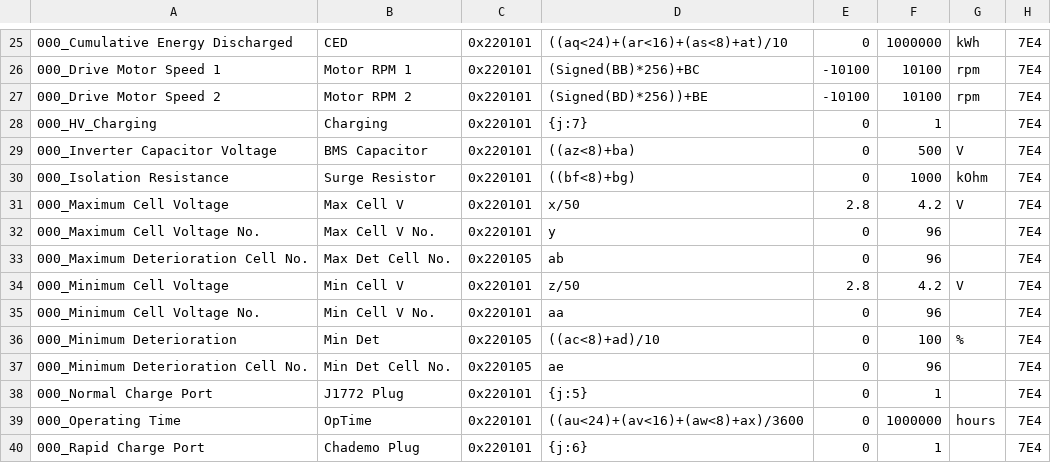
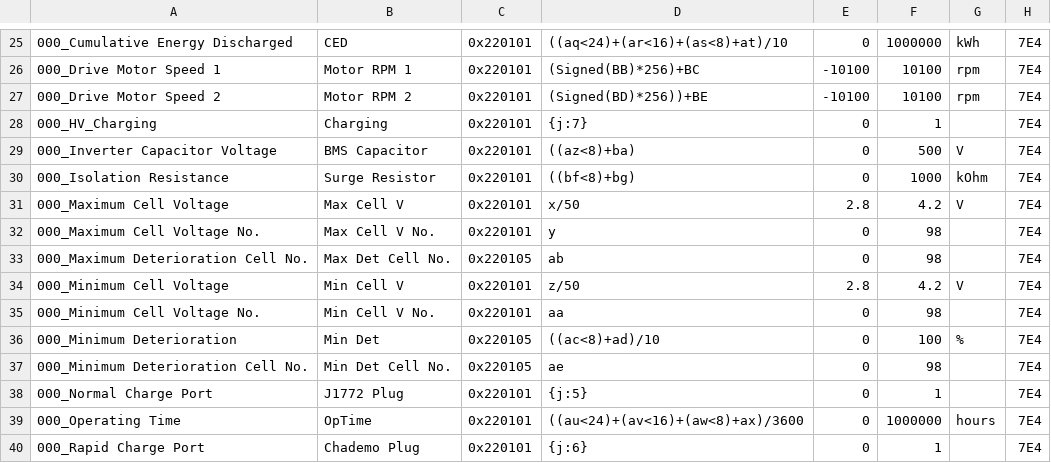
Before and after one commit to JejuSoul/OBD-PIDs-for-HKMC-EVs, a CSV file: Hyundai Kona EV & Kia Niro EV/extendedpids/003_Kona&Niro_EV_BMS.csv, drawn as a sheet; only a part is shown, gaps mark what is left out.

```diff
--- a/Hyundai Kona EV & Kia Niro EV/extendedpids/003_Kona&Niro_EV_BMS.csv
+++ b/Hyundai Kona EV & Kia Niro EV/extendedpids/003_Kona&Niro_EV_BMS.csv
@@ -31,8 +31,8 @@
 000_Maximum Cell Voltage,Max Cell V,0x220101,x/50,2.8,4.2,V,7E4
-000_Maximum Cell Voltage No.,Max Cell V  No.,0x220101,y,0,96,,7E4
-000_Maximum Deterioration Cell No.,Max Det Cell No.,0x220105,ab,0,96,,7E4
+000_Maximum Cell Voltage No.,Max Cell V  No.,0x220101,y,0,98,,7E4
+000_Maximum Deterioration Cell No.,Max Det Cell No.,0x220105,ab,0,98,,7E4
 000_Minimum Cell Voltage,Min Cell V,0x220101,z/50,2.8,4.2,V,7E4
-000_Minimum Cell Voltage No.,Min Cell V  No.,0x220101,aa,0,96,,7E4
+000_Minimum Cell Voltage No.,Min Cell V  No.,0x220101,aa,0,98,,7E4
 000_Minimum Deterioration,Min Det,0x220105,((ac<8)+ad)/10,0,100,%,7E4
-000_Minimum Deterioration Cell No.,Min Det Cell No.,0x220105,ae,0,96,,7E4
+000_Minimum Deterioration Cell No.,Min Det Cell No.,0x220105,ae,0,98,,7E4
 000_Normal Charge Port,J1772 Plug,0x220101,{j:5},0,1,,7E4
```
Also changed, not shown: Hyundai Kona EV & Kia Niro EV/extendedpids/005_Kona&Niro_EV_Extra_gauges.csv.
